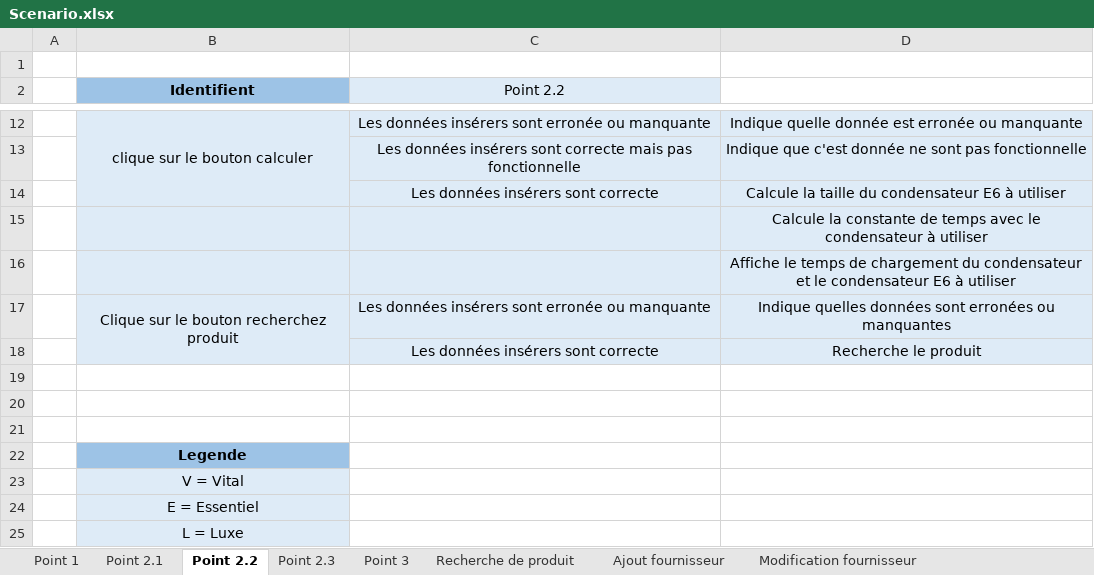
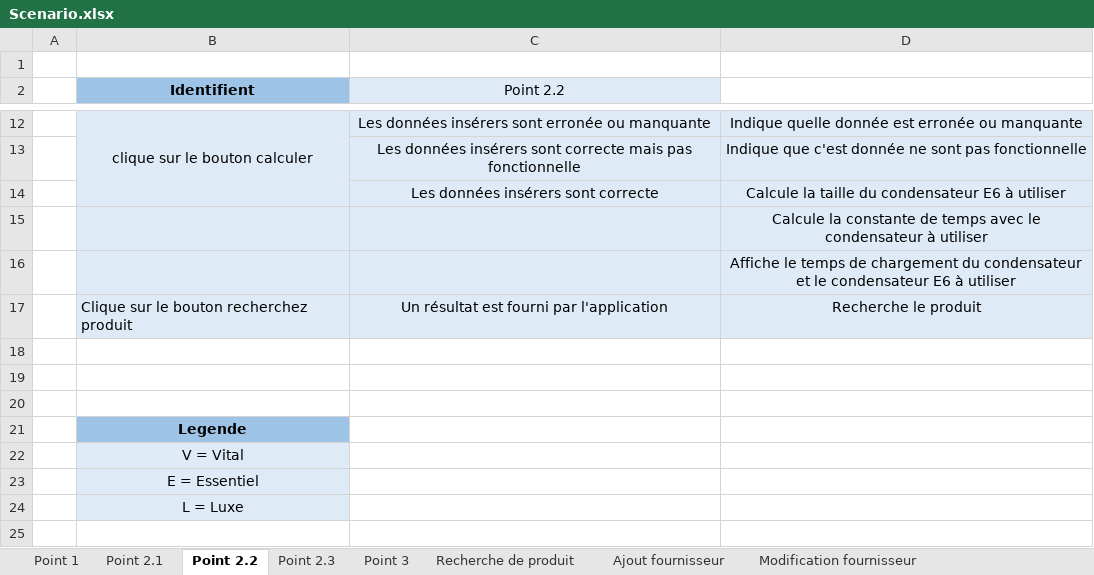
Before and after one commit to AdamCPNV/Boite_a_outils_pour_electronicien, an Excel workbook: Documentation/Scenario/Scenario.xlsx, sheet Point 2.2, drawn as a sheet; only a part is shown, gaps mark what is left out; values as stored, in another font and other column widths than the file's, no borders; removed rows and columns are numbered as before the commit, all else as after; the diff names each change by its address in the sheet, - before the commit and + after, or states it on an @@ line.

```diff
--- a/Documentation/Scenario/Scenario.xlsx (sheet Point 2.2)
+++ b/Documentation/Scenario/Scenario.xlsx (sheet Point 2.2)
-row 17:  | Clique sur le bouton recherchez produit | Les données insérers sont erronée ou manquante | Indique quelles données sont erronées ou manquantes
-row 18:  |  | Les données insérers sont correcte | Recherche le produit
+row 17:  | Clique sur le bouton recherchez produit | Un résultat est fourni par l'application | Recherche le produit
```
Also changed, not shown: sheet Point 1, sheet Point 2.1, sheet Point 3, sheet Cartouche, Documentation/Journal de travail/Journal de travail.xlsm, 3 other files.
